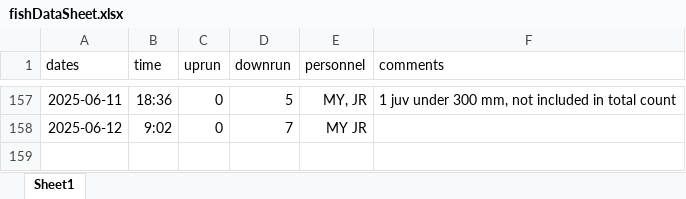
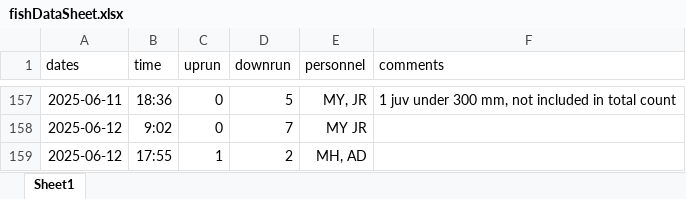
Before and after one commit to SummitLakeNRD/widgetUpdate, an Excel workbook: fishDataSheet.xlsx, sheet Sheet1, drawn as a sheet; only a part is shown, gaps mark what is left out; values as stored, in another font and other column widths than the file's, no borders; the diff names each change by its address in the sheet, - before the commit and + after, or states it on an @@ line.

```diff
--- a/fishDataSheet.xlsx (sheet Sheet1)
+++ b/fishDataSheet.xlsx (sheet Sheet1)
+row 159: 2025-06-12 | 17:55 | 1 | 2 | MH, AD
```
Also changed, not shown: 3 other files.
